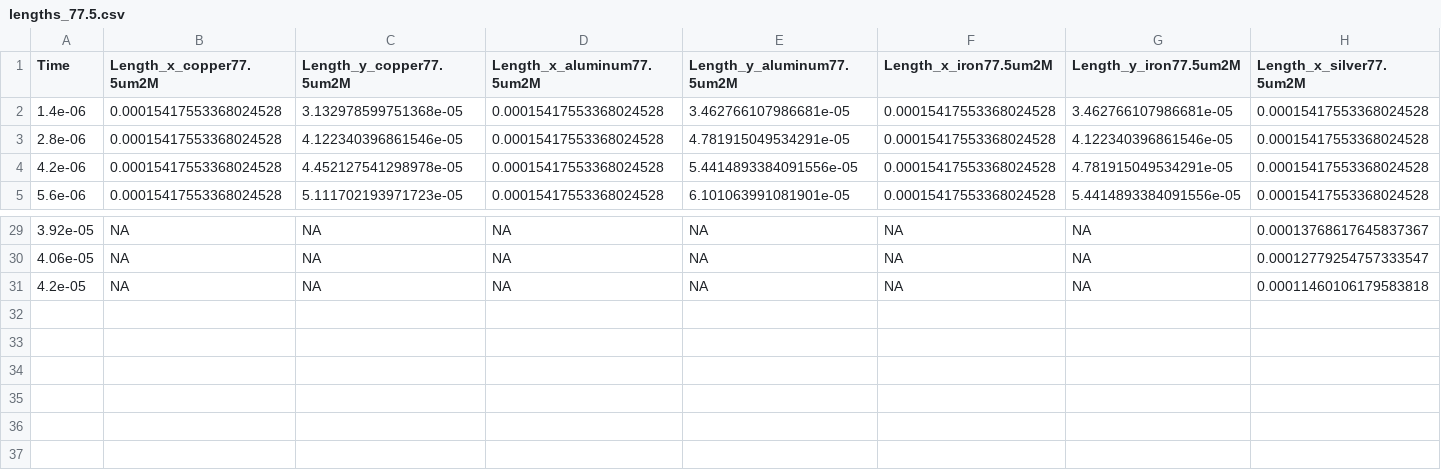
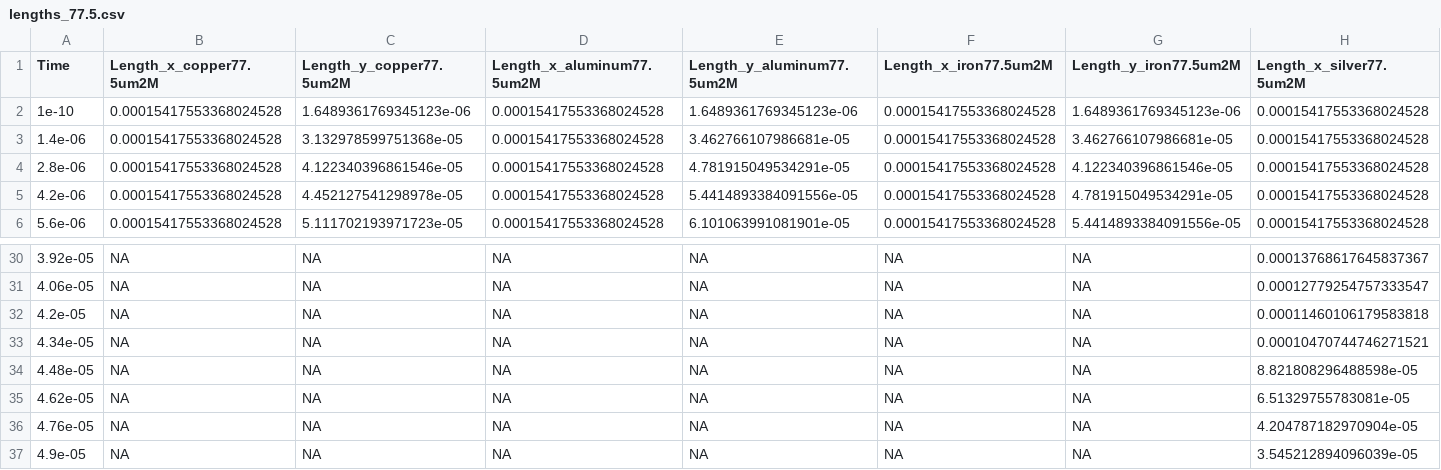
Before and after one commit to zomorodiyan/paraview-coalescence, a CSV file: data/lengths_77.5.csv, drawn as a sheet; only a part is shown, gaps mark what is left out; rows hold the shown columns only; the diff names each change by its address in the sheet, - before the commit and + after, or states it on an @@ line.

Commit message:
complete dataset

```diff
--- a/data/lengths_77.5.csv
+++ b/data/lengths_77.5.csv
+row 2: 1e-10 | 0.00015417553368024528 | 1.6489361769345123e-06 | 0.00015417553368024528 | 1.6489361769345123e-06 | 0.00015417553368024528 | 1.6489361769345123e-06 | 0.00015417553368024528
+row 33: 4.34e-05 | NA | NA | NA | NA | NA | NA | 0.00010470744746271521
+row 34: 4.48e-05 | NA | NA | NA | NA | NA | NA | 8.821808296488598e-05
+row 35: 4.62e-05 | NA | NA | NA | NA | NA | NA | 6.51329755783081e-05
+row 36: 4.76e-05 | NA | NA | NA | NA | NA | NA | 4.204787182970904e-05
+row 37: 4.9e-05 | NA | NA | NA | NA | NA | NA | 3.545212894096039e-05
```
Also changed, not shown: data/lengths_10.csv, data/lengths_100.csv, 4 other files.
